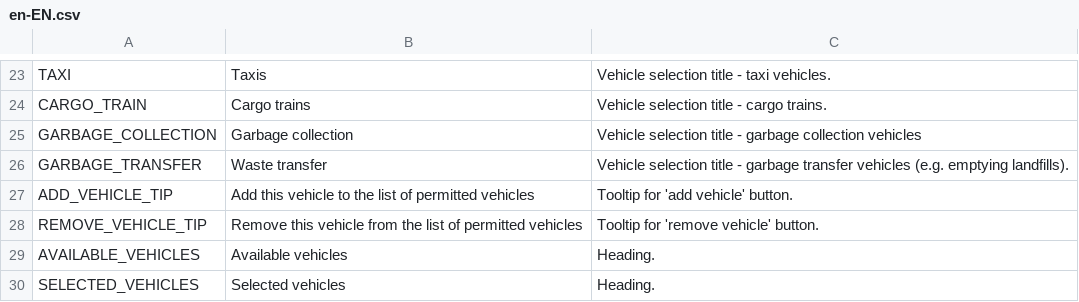
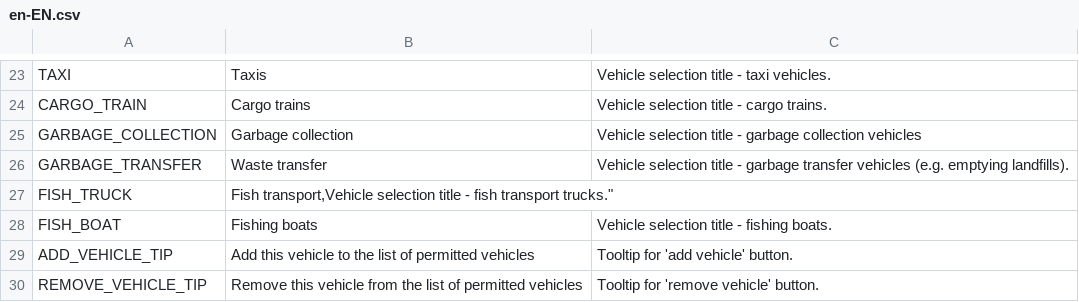
Before and after one commit to algernon-A/VehicleSelector, a CSV file: Translations/en-EN.csv, drawn as a sheet; only a part is shown, gaps mark what is left out; the shorter side is filled out with more unchanged rows.

Commit message:
Add fishing harbor support.

```diff
--- a/Translations/en-EN.csv
+++ b/Translations/en-EN.csv
@@ -26,2 +26,4 @@
 "GARBAGE_TRANSFER","Waste transfer","Vehicle selection title - garbage transfer vehicles (e.g. emptying landfills)."
+"FISH_TRUCK","Fish transport,"Vehicle selection title - fish transport trucks."
+"FISH_BOAT","Fishing boats","Vehicle selection title - fishing boats."
 "ADD_VEHICLE_TIP","Add this vehicle to the list of permitted vehicles","Tooltip for 'add vehicle' button."
```
Also changed, not shown: 4 other files.
